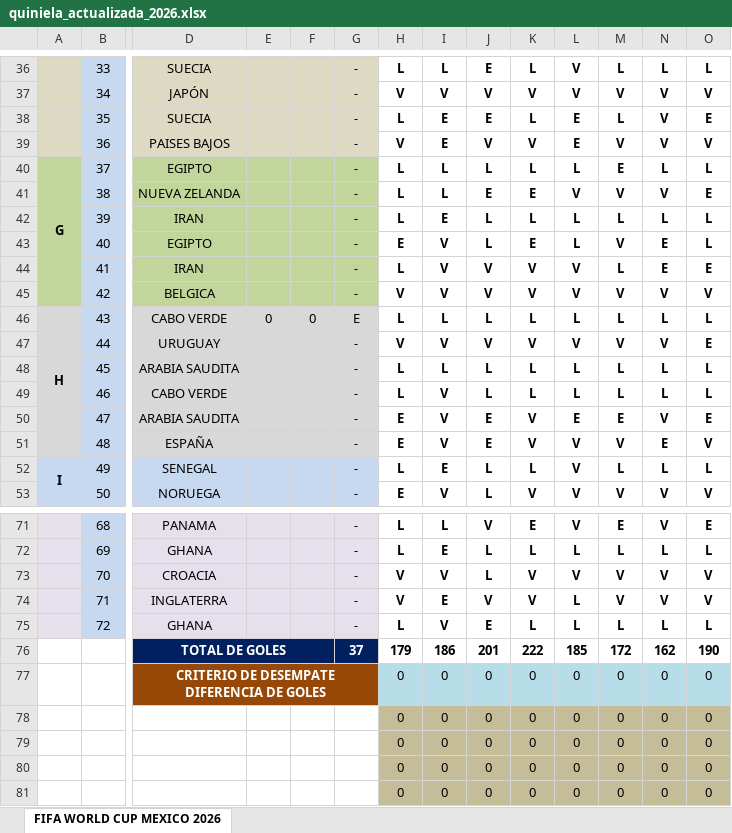
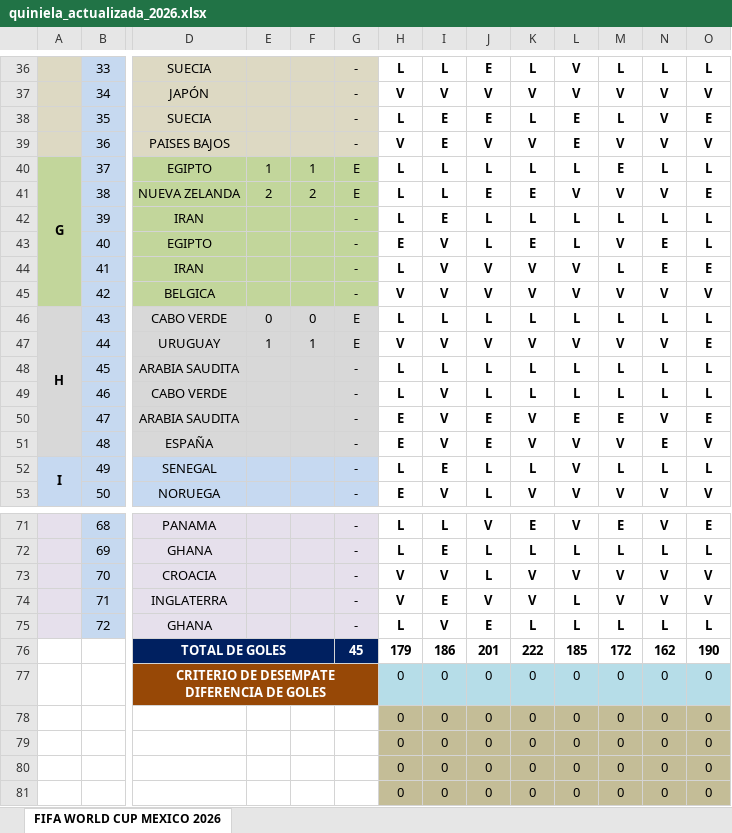
Before and after one commit to limondeagua-svg/Quiniela-World-Cup-Mexico-2026, an Excel workbook: quiniela_actualizada_2026.xlsx, sheet FIFA WORLD CUP MEXICO 2026, drawn as a sheet; only a part is shown, gaps mark what is left out; values as stored, in another font and other column widths than the file's, no borders; conditional formats not drawn; removed rows and columns are numbered as before the commit, all else as after; rows hold the shown columns only; the diff names each change by its address in the sheet, - before the commit and + after, or states it on an @@ line.

Commit message:
Add files via upload

```diff
--- a/quiniela_actualizada_2026.xlsx (sheet FIFA WORLD CUP MEXICO 2026)
+++ b/quiniela_actualizada_2026.xlsx (sheet FIFA WORLD CUP MEXICO 2026)
-E40: (empty)
+E40: 1
-F40: (empty)
+F40: 1
-G40:G41: -
+G40:G41: E
-E41: (empty)
+E41: 2
-F41: (empty)
+F41: 2
-E47: (empty)
+E47: 1
-F47: (empty)
+F47: 1
-G47: -
+G47: E
-G76: 37
+G76: 45
-row 77:  |  | CRITERIO DE DESEMPATE DIFERENCIA DE GOLES |  |  |  | 0 | 0 | 0 | 0 | 0 | 0 | 0 | 0
+row 77:  |  | CRITERIO DE DESEMPATE DIFERENCIA DE GOLES |  |  |  | 0 | 0 | 0 | 0 | 0 | 0 | 0 | 0
-row 79:  |  |  |  |  |  | 0 | 0 | 0 | 0 | 0 | 0 | 0 | 0
+row 79:  |  |  |  |  |  | 0 | 0 | 0 | 0 | 0 | 0 | 0 | 0
```
